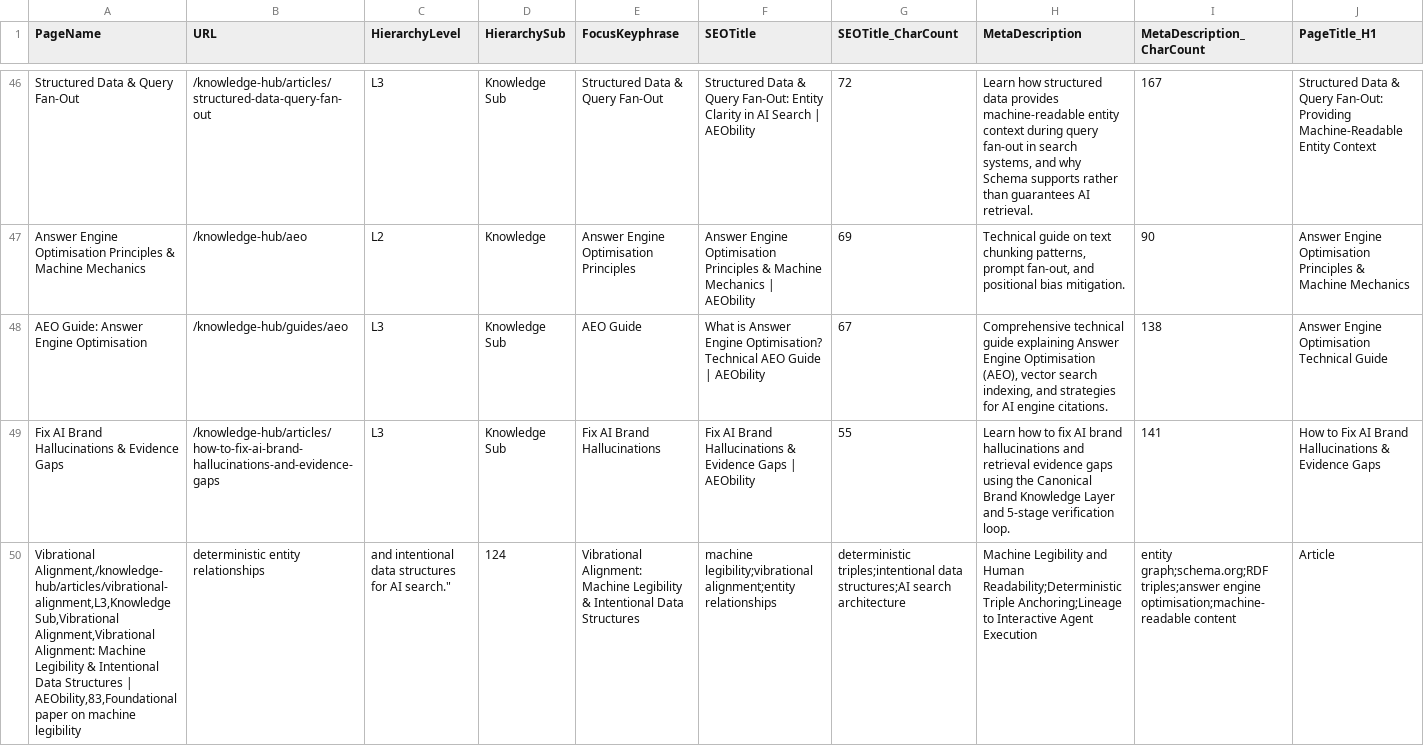
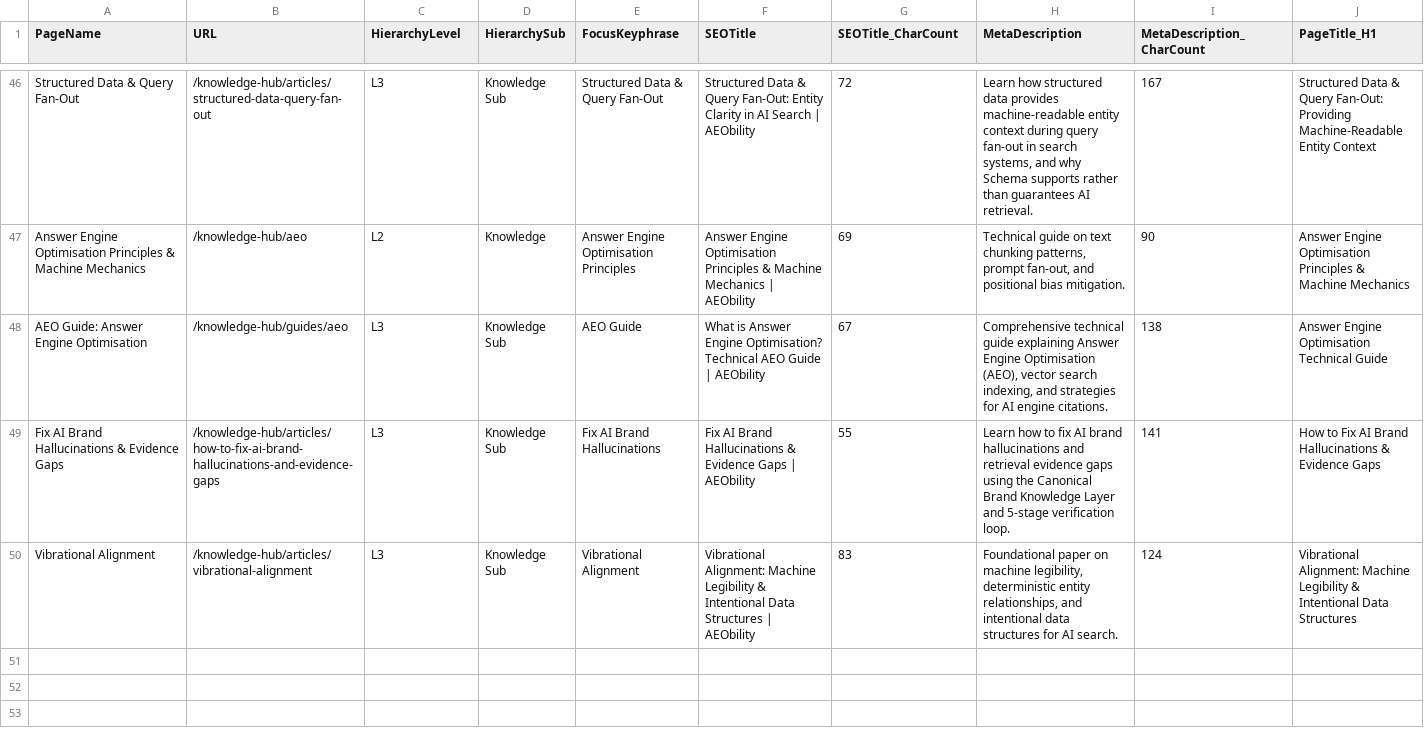
Before and after one commit to vinsnt76/aeobilty, a CSV file: AEObility -IA & SLM.csv, drawn as a sheet; only a part is shown, gaps mark what is left out; removed rows and columns are numbered as before the commit, all else as after; rows hold the shown columns only; the diff names each change by its address in the sheet, - before the commit and + after, or states it on an @@ line.

Commit message:
Fix IA CSV build alignment

```diff
--- a/AEObility -IA & SLM.csv
+++ b/AEObility -IA & SLM.csv
-row 50: Vibrational Alignment,/knowledge-hub/articles/vibrational-alignment,L3,Knowledge Sub,Vibrational Alignment,Vibrational Alignment: Machine Legibility & Intentional Data Structures | AEObility,83,Foundational paper on machine legibility | deterministic entity relationships | and intentional data structures for AI search." | 124 | Vibrational Alignment: Machine Legibility & Intentional Data Structures | machine legibility;vibrational alignment;entity relationships | deterministic triples;intentional data structures;AI search architecture | Machine Legibility and Human Readability;Deterministic Triple Anchoring;Lineage to Interactive Agent Execution | entity graph;schema.org;RDF triples;answer engine optimisation;machine-readable content | Article
+row 50: Vibrational Alignment | /knowledge-hub/articles/vibrational-alignment | L3 | Knowledge Sub | Vibrational Alignment | Vibrational Alignment: Machine Legibility & Intentional Data Structures | AEObility | 83 | Foundational paper on machine legibility, deterministic entity relationships, and intentional data structures for AI search. | 124 | Vibrational Alignment: Machine Legibility & Intentional Data Structures
```
Also changed, not shown: 1 other file.
